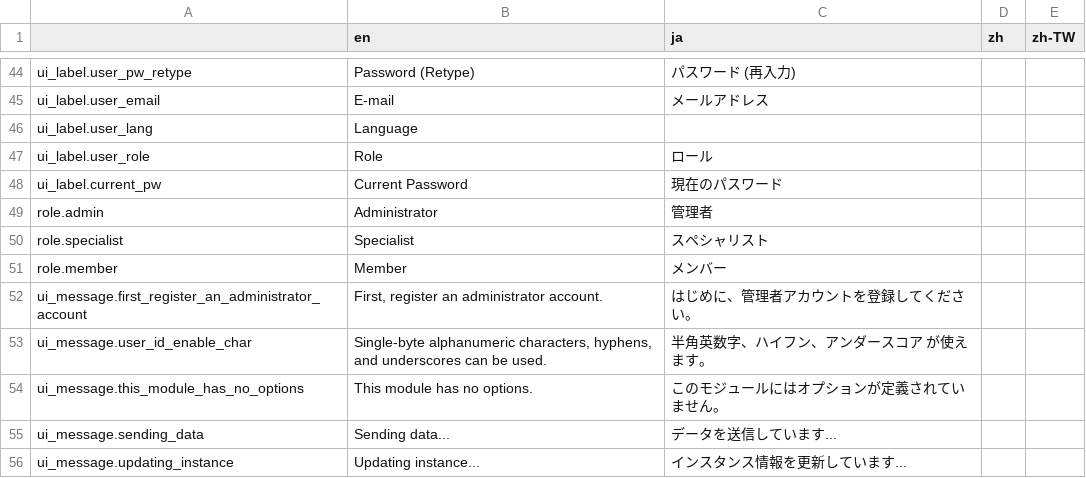
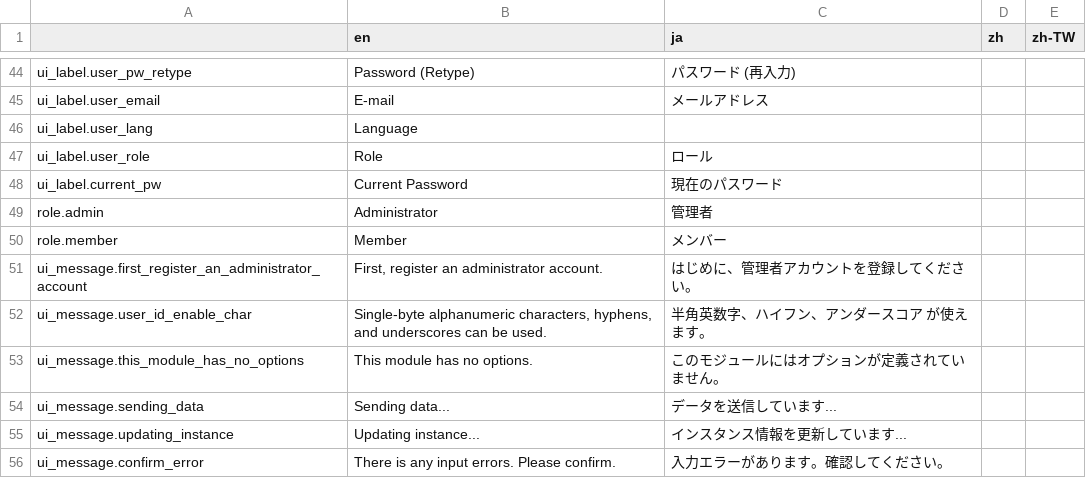
Before and after one commit to pickles2/px2-clover, a CSV file: data/language.csv, drawn as a sheet; only a part is shown, gaps mark what is left out; the shorter side is filled out with more unchanged rows; the diff names each change by its address in the sheet, - before the commit and + after, or states it on an @@ line.

Commit message:
ロール `specialist` を削除した。

```diff
--- a/data/language.csv
+++ b/data/language.csv
-row 50: role.specialist | Specialist | スペシャリスト
```
Also changed, not shown: 5 other files.
